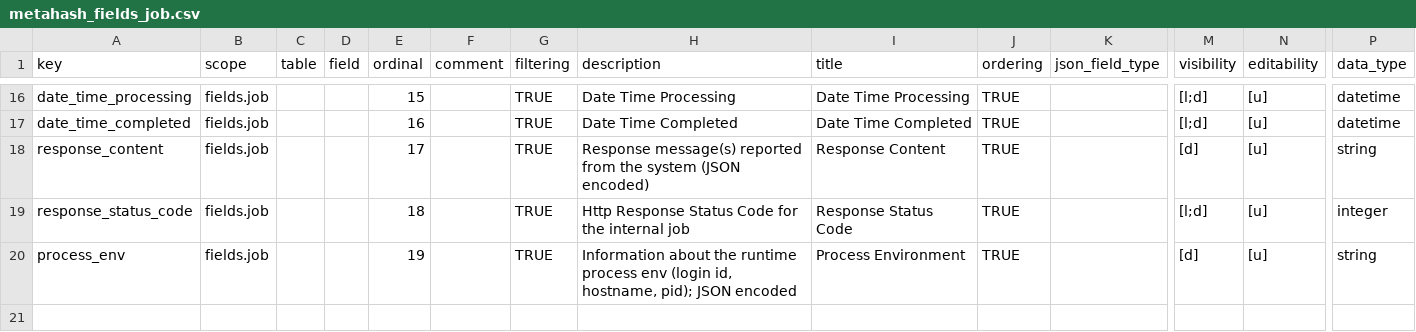
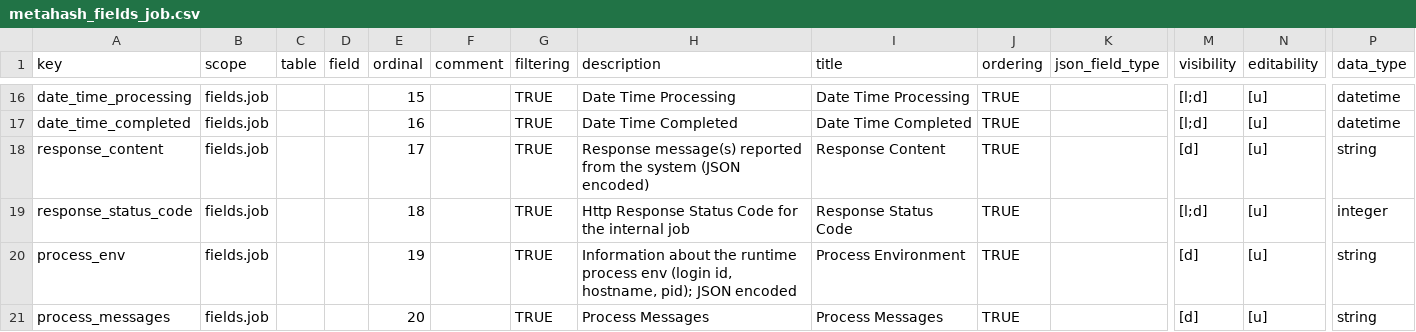
Before and after one commit to seanderickson/lims, a CSV file: reports/static/api_init/metahash_fields_job.csv, drawn as a sheet; only a part is shown, gaps mark what is left out; rows hold the shown columns only; the diff names each change by its address in the sheet, - before the commit and + after, or states it on an @@ line.

```diff
--- a/reports/static/api_init/metahash_fields_job.csv
+++ b/reports/static/api_init/metahash_fields_job.csv
+row 21: process_messages | fields.job |  |  | 20 |  | TRUE | Process Messages | Process Messages | TRUE |  | [d] | [u] | string
```
Also changed, not shown: 17 other files.
